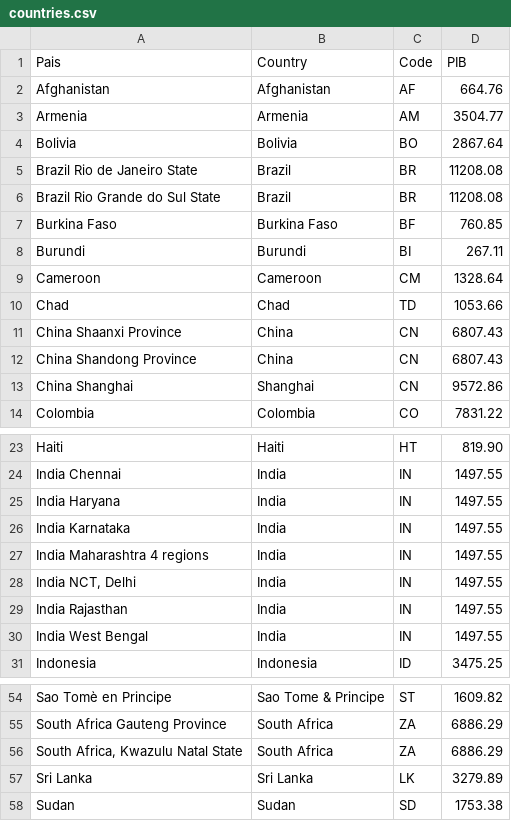
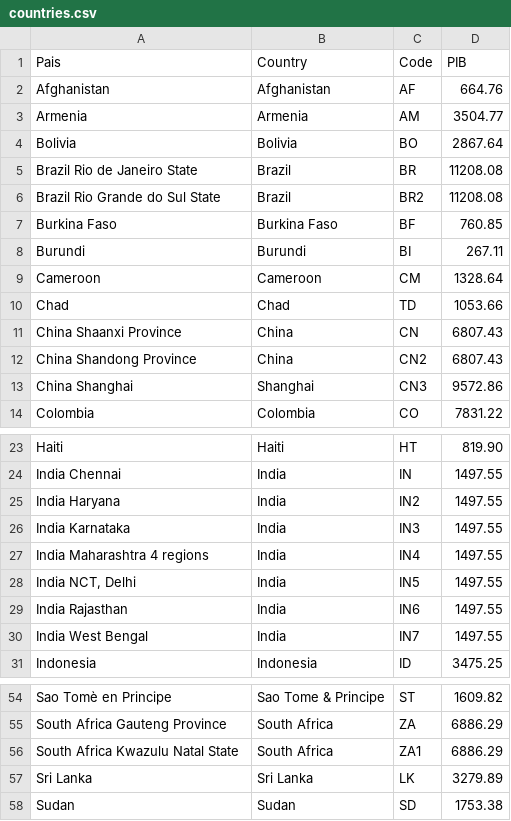
Before and after one commit to ELPTFASSN/medicamentalia-theme, a CSV file: assets/csv/countries.csv, drawn as a sheet; only a part is shown, gaps mark what is left out.

```diff
--- a/assets/csv/countries.csv
+++ b/assets/csv/countries.csv
@@ -5,3 +5,3 @@ Bolivia,Bolivia,BO,2867.64
 Brazil Rio de Janeiro State,Brazil,BR,11208.08
-Brazil Rio Grande do Sul State,Brazil,BR,11208.08
+Brazil Rio Grande do Sul State,Brazil,BR2,11208.08
 Burkina Faso,Burkina Faso,BF,760.85
@@ -11,4 +11,4 @@ Chad,Chad,TD,1053.66
 China Shaanxi Province,China,CN,6807.43
-China Shandong Province,China,CN,6807.43
-China Shanghai,Shanghai,CN,9572.86
+China Shandong Province,China,CN2,6807.43
+China Shanghai,Shanghai,CN3,9572.86
 Colombia,Colombia,CO,7831.22
@@ -24,8 +24,8 @@ Haiti,Haiti,HT,819.90
 India Chennai,India,IN,1497.55
-India Haryana,India,IN,1497.55
-India Karnataka,India,IN,1497.55
-India Maharashtra 4 regions,India,IN,1497.55
-"India NCT, Delhi",India,IN,1497.55
-India Rajasthan,India,IN,1497.55
-India West Bengal,India,IN,1497.55
+India Haryana,India,IN2,1497.55
+India Karnataka,India,IN3,1497.55
+India Maharashtra 4 regions,India,IN4,1497.55
+"India NCT, Delhi",India,IN5,1497.55
+India Rajasthan,India,IN6,1497.55
+India West Bengal,India,IN7,1497.55
 Indonesia,Indonesia,ID,3475.25
@@ -55,3 +55,3 @@ Sao Tomè en Principe,Sao Tome & Principe,ST,1609.82
 South Africa Gauteng Province,South Africa,ZA,6886.29
-"South Africa, Kwazulu Natal State",South Africa,ZA,6886.29
+"South Africa Kwazulu Natal State",South Africa,ZA1,6886.29
 Sri Lanka,Sri Lanka,LK,3279.89
```
Also changed, not shown: dist/csv/countries.csv, 11 other files.
